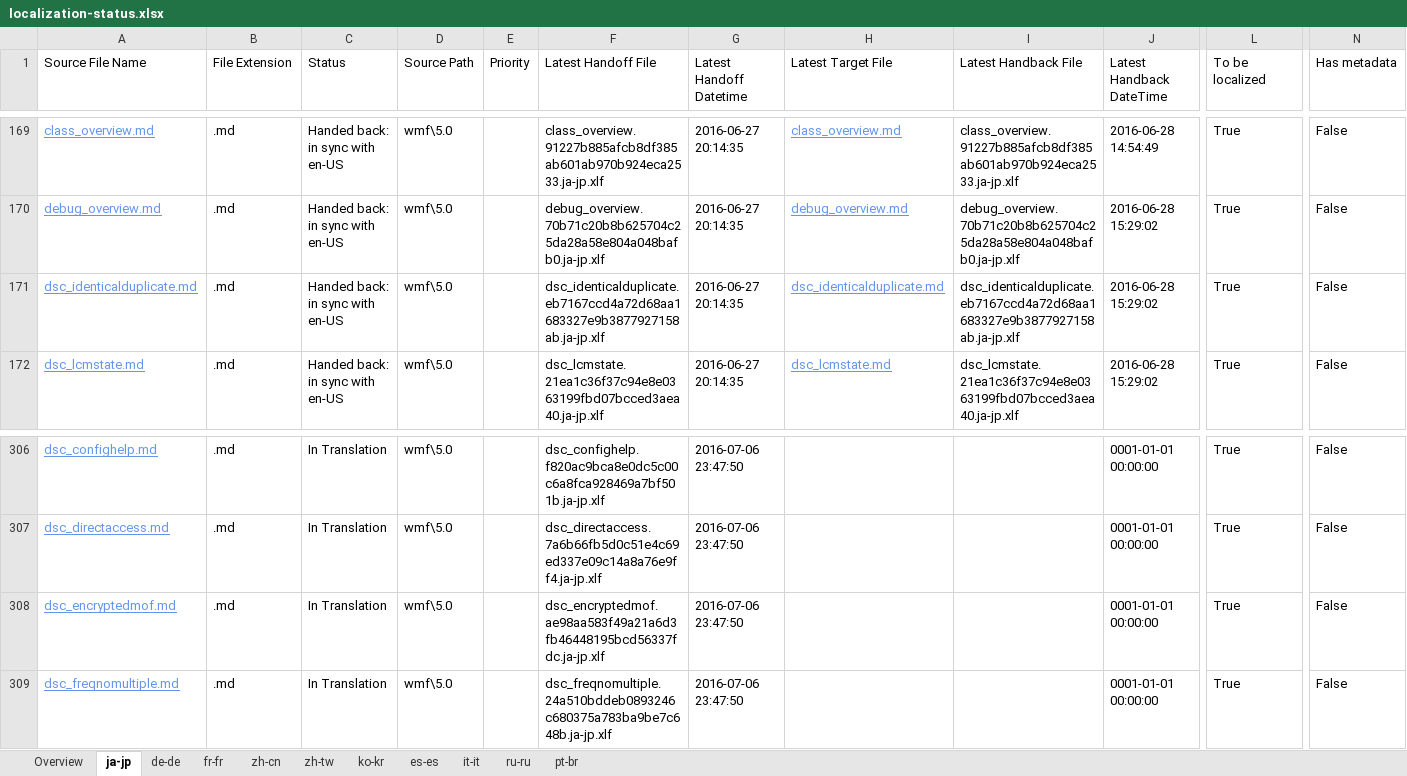
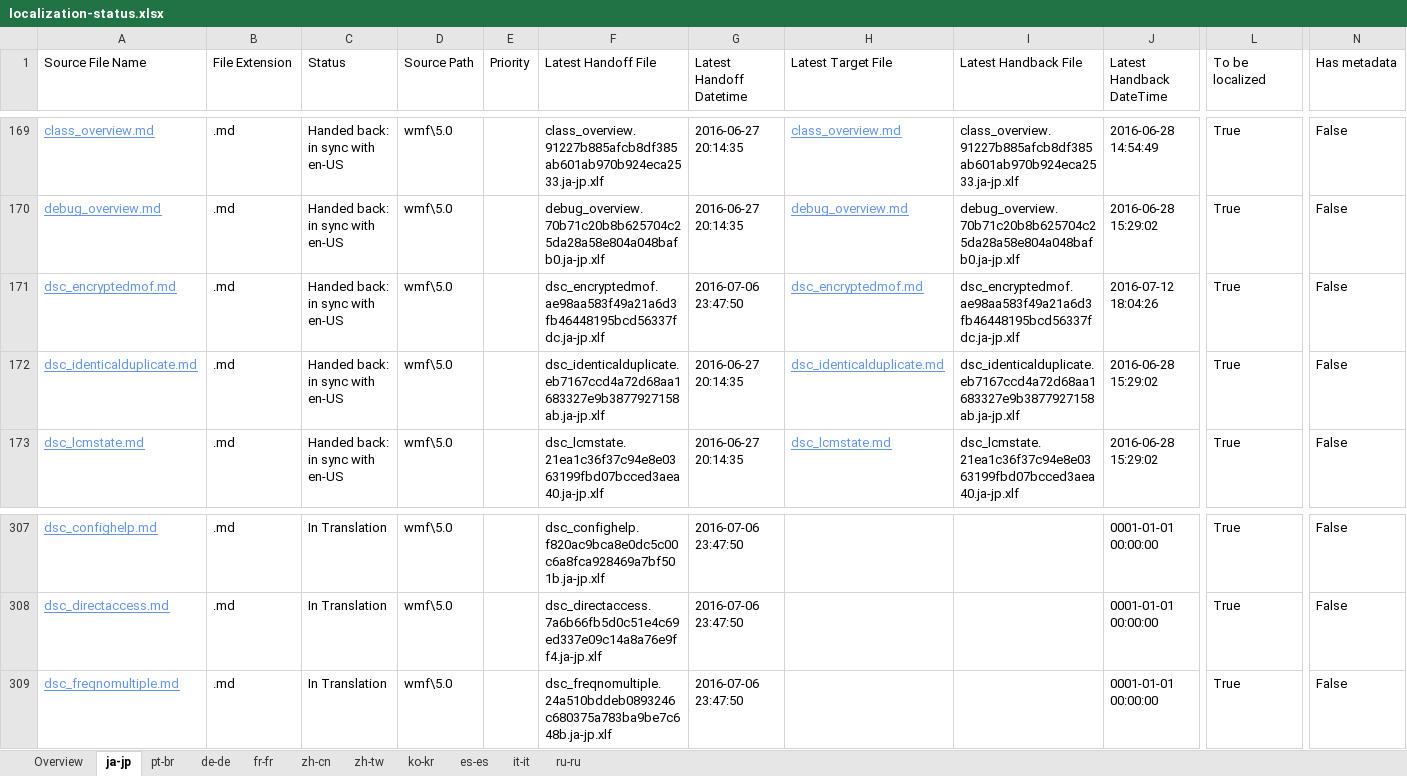
Before and after one commit to SonjaSaltzman/powerShell-Docs.handback, an Excel workbook: ol-handback/PowerShell/powerShell-Docs/live/localization-status.xlsx, sheet ja-jp, drawn as a sheet; only a part is shown, gaps mark what is left out; values as stored, in another font and other column widths than the file's, no borders; table styles not drawn; removed rows and columns are numbered as before the commit, all else as after; rows hold the shown columns only; the diff names each change by its address in the sheet, - before the commit and + after, or states it on an @@ line.

```diff
--- a/ol-handback/PowerShell/powerShell-Docs/live/localization-status.xlsx (sheet ja-jp)
+++ b/ol-handback/PowerShell/powerShell-Docs/live/localization-status.xlsx (sheet ja-jp)
@@ sheet tab order changed: Overview | ja-jp | pt-br | de-de | fr-fr | zh-cn | zh-tw | ko-kr | es-es | it-it | ru-ru @@
+row 171: dsc_encryptedmof.md | .md | Handed back: in sync with en-US | wmf\5.0 |  | dsc_encryptedmof.ae98aa583f49a21a6d3fb46448195bcd56337fdc.ja-jp.xlf | 2016-07-06 23:47:50 | dsc_encryptedmof.md | dsc_encryptedmof.ae98aa583f49a21a6d3fb46448195bcd56337fdc.ja-jp.xlf | 2016-07-12 18:04:26 | True | False
-row 308: dsc_encryptedmof.md | .md | In Translation | wmf\5.0 |  | dsc_encryptedmof.ae98aa583f49a21a6d3fb46448195bcd56337fdc.ja-jp.xlf | 2016-07-06 23:47:50 |  |  | 0001-01-01 00:00:00 | True | False
```
Also changed, not shown: sheet pt-br, sheet Overview, ol-handback/PowerShell/powerShell-Docs/live/handback-status.xlsx.
